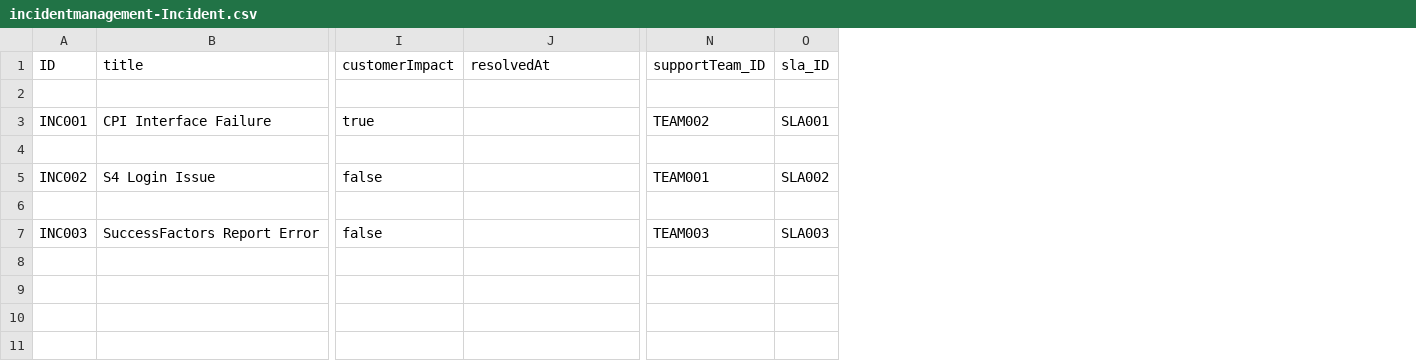
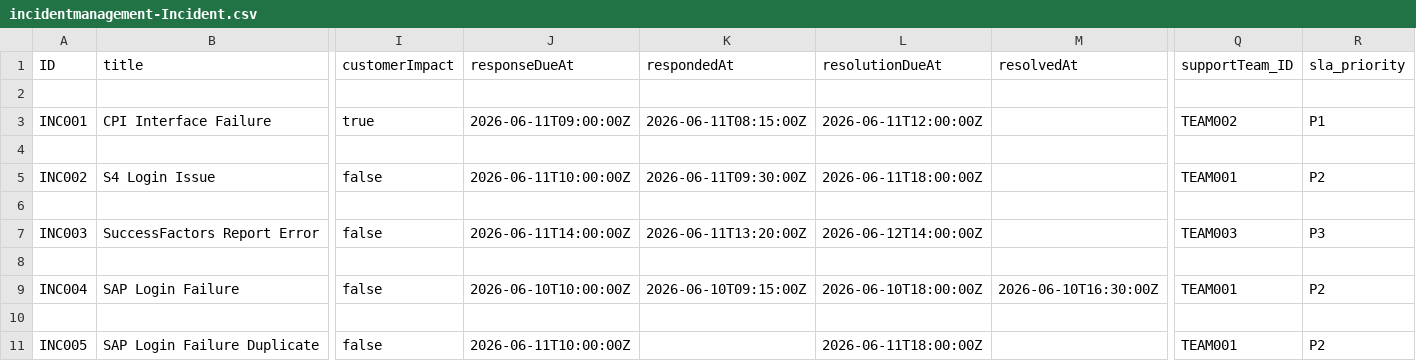
Before and after one commit to yellareddymaheshreddy/IncidentManagementSystem-SAP, a CSV file: db/data/incidentmanagement-Incident.csv, drawn as a sheet; only a part is shown, gaps mark what is left out; removed rows and columns are numbered as before the commit, all else as after; rows hold the shown columns only; the diff names each change by its address in the sheet, - before the commit and + after, or states it on an @@ line.

```diff
--- a/db/data/incidentmanagement-Incident.csv
+++ b/db/data/incidentmanagement-Incident.csv
+column J (responseDueAt), rows 3-7: 2026-06-11T09:00:00Z |  | 2026-06-11T10:00:00Z |  | 2026-06-11T14:00:00Z
+column K (respondedAt), rows 3-7: 2026-06-11T08:15:00Z |  | 2026-06-11T09:30:00Z |  | 2026-06-11T13:20:00Z
+column L (resolutionDueAt), rows 3-7: 2026-06-11T12:00:00Z |  | 2026-06-11T18:00:00Z |  | 2026-06-12T14:00:00Z
-column O (sla_ID), rows 3-7: SLA001 |  | SLA002 |  | SLA003
+column R (sla_priority), rows 3-7: P1 |  | P2 |  | P3
+row 8: (empty)
+row 9: INC004 | SAP Login Failure | false | 2026-06-10T10:00:00Z | 2026-06-10T09:15:00Z | 2026-06-10T18:00:00Z | 2026-06-10T16:30:00Z | TEAM001 | P2
+row 10: (empty)
+row 11: INC005 | SAP Login Failure Duplicate | false | 2026-06-11T10:00:00Z |  | 2026-06-11T18:00:00Z |  | TEAM001 | P2
```
Also changed, not shown: db/data/incidentmanagement-SLAConfiguration.csv, 32 other files.
